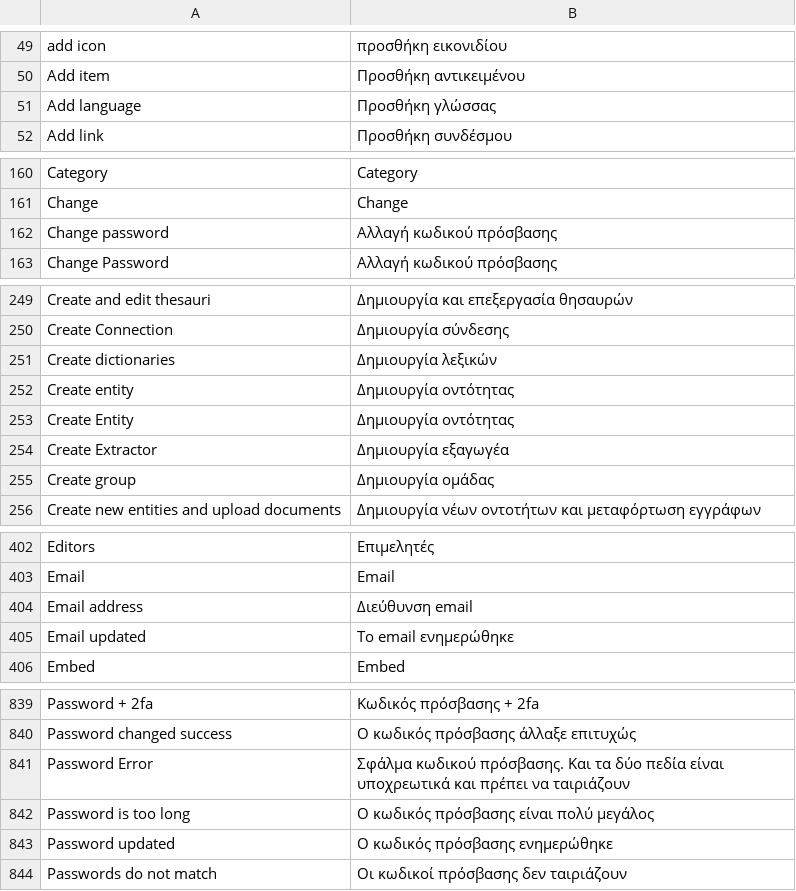
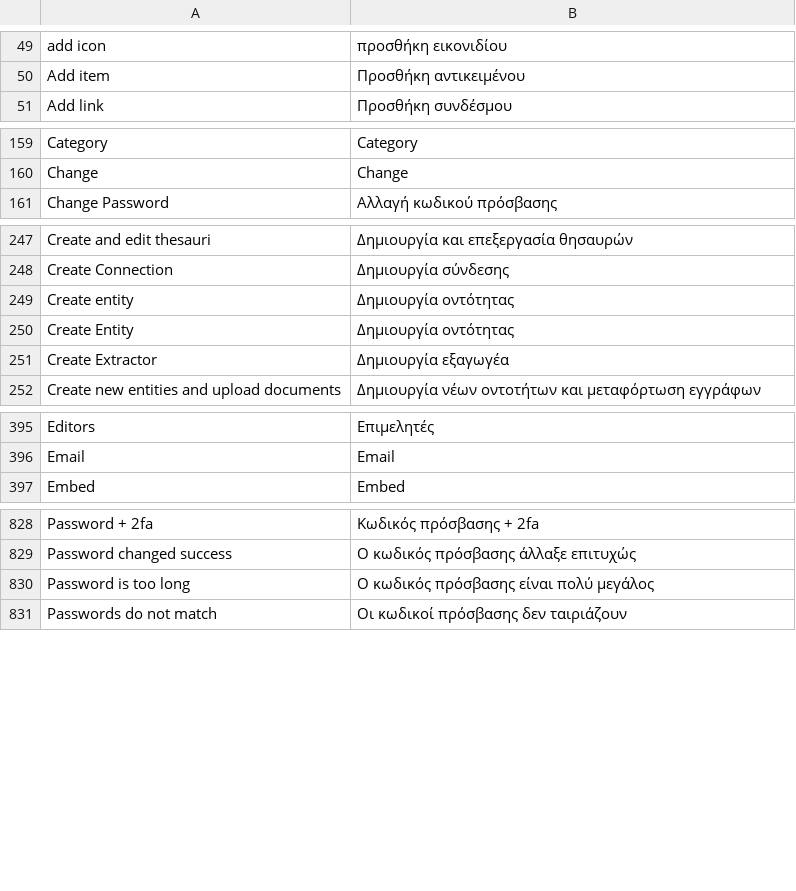
Before and after one commit to huridocs/uwazi, a CSV file: contents/ui-translations/el.csv, drawn as a sheet; only a part is shown, gaps mark what is left out; the diff covers the shown part only.

```diff
--- a/contents/ui-translations/el.csv
+++ b/contents/ui-translations/el.csv
@@ -50,3 +50,2 @@ add icon,προσθήκη εικονιδίου
 Add item,Προσθήκη αντικειμένου
-Add language,Προσθήκη γλώσσας
 Add link,Προσθήκη συνδέσμου
@@ -165,3 +164,2 @@ Category,Category
 Change,Change
-Change password,Αλλαγή κωδικού πρόσβασης
 Change Password,Αλλαγή κωδικού πρόσβασης
@@ -256,3 +254,2 @@ Create and edit thesauri,Δημιουργία και επεξεργασία θη
 Create Connection,Δημιουργία σύνδεσης
-Create dictionaries,Δημιουργία λεξικών
 Create entity,Δημιουργία οντότητας
@@ -260,3 +257,2 @@ Create Entity,Δημιουργία οντότητας
 Create Extractor,Δημιουργία εξαγωγέα
-Create group,Δημιουργία ομάδας
 Create new entities and upload documents,Δημιουργία νέων οντοτήτων και μεταφόρτωση εγγράφων
@@ -417,4 +410,2 @@ Editors,Επιμελητές
 Email,Email
-Email address,Διεύθυνση email
-Email updated,Το email ενημερώθηκε
 Embed,Embed
@@ -885,5 +874,3 @@ Password + 2fa,Κωδικός πρόσβασης + 2fa
 Password changed success,Ο κωδικός πρόσβασης άλλαξε επιτυχώς
-Password Error,Σφάλμα κωδικού πρόσβασης. Και τα δύο πεδία είναι υποχρεωτικά και πρέπει να ταιριάζουν
 Password is too long,Ο κωδικός πρόσβασης είναι πολύ μεγάλος
-Password updated,Ο κωδικός πρόσβασης ενημερώθηκε
 Passwords do not match,Οι κωδικοί πρόσβασης δεν ταιριάζουν
```
Also changed, not shown: 7 removed rows elsewhere in this file, contents/ui-translations/ar.csv, contents/ui-translations/my.csv, 8 other files.
